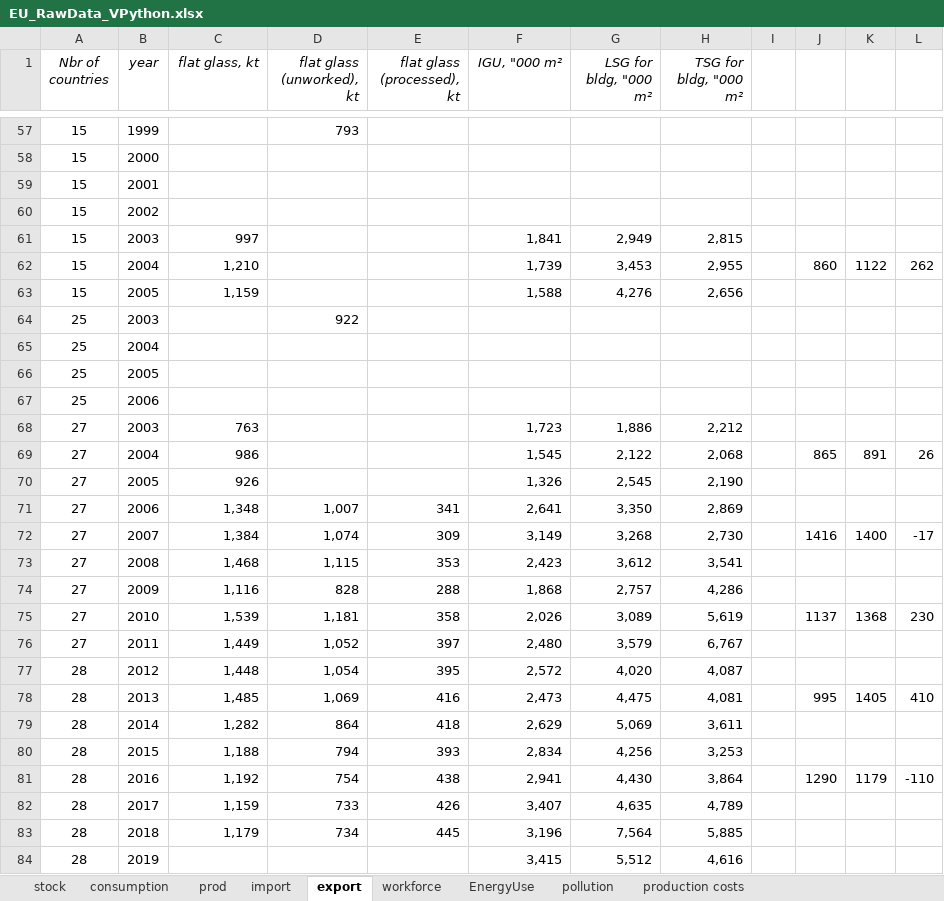
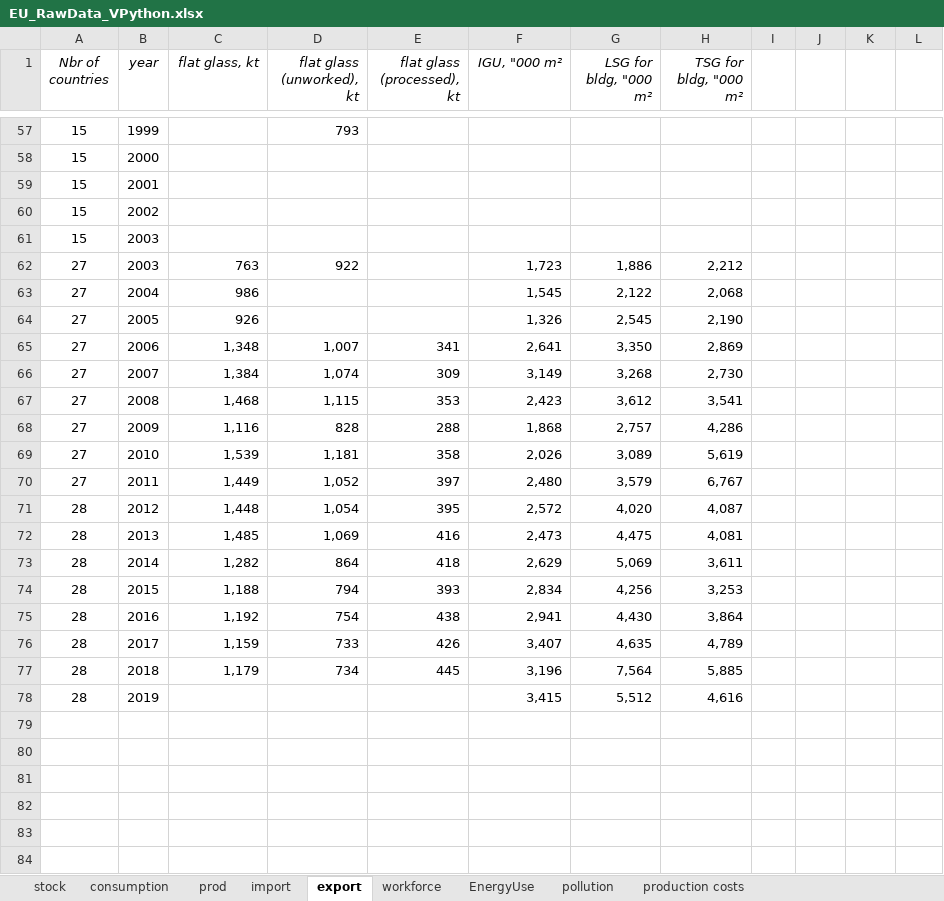
Before and after one commit to JeanSouv/01_MFA_GlassIndustry, an Excel workbook: RawData/EU_RawData_VPython.xlsx, sheet export, drawn as a sheet; only a part is shown, gaps mark what is left out; values as stored, in another font and other column widths than the file's, no borders; removed rows and columns are numbered as before the commit, all else as after; the diff names each change by its address in the sheet, - before the commit and + after, or states it on an @@ line.

```diff
--- a/RawData/EU_RawData_VPython.xlsx (sheet export)
+++ b/RawData/EU_RawData_VPython.xlsx (sheet export)
-C61 (flat glass, kt): 997
+C61 (flat glass, kt): (empty)
-F61 (IGU, "000 m²): 1,841
+F61 (IGU, "000 m²): (empty)
-G61 (LSG for bldg, "000 m²): 2,949
+G61 (LSG for bldg, "000 m²): (empty)
-H61 (TSG for bldg, "000 m²): 2,815
+H61 (TSG for bldg, "000 m²): (empty)
-row 62: 15 | 2004 | 1,210 |  |  | 1,739 | 3,453 | 2,955 |  | 860 | 1122 | 262
-row 63: 15 | 2005 | 1,159 |  |  | 1,588 | 4,276 | 2,656
-row 64: 25 | 2003 |  | 922
-row 65: 25 | 2004
-row 66: 25 | 2005
-row 67: 25 | 2006
-D62 (flat glass (unworked), kt): (empty)
+D62 (flat glass (unworked), kt): 922
-J63: 865
+J63: (empty)
-K63: 891
+K63: (empty)
-L63: 26
+L63: (empty)
-J66: 1416
+J66: (empty)
-K66: 1400
+K66: (empty)
-L66: -17
+L66: (empty)
-J69: 1137
+J69: (empty)
-K69: 1368
+K69: (empty)
-L69: 230
+L69: (empty)
-J72: 995
+J72: (empty)
-K72: 1405
+K72: (empty)
-L72: 410
+L72: (empty)
-J75: 1290
+J75: (empty)
-K75: 1179
+K75: (empty)
-L75: -110
+L75: (empty)
```
Also changed, not shown: sheet import, sheet prod, formulas that keep their value, 1 other file.
